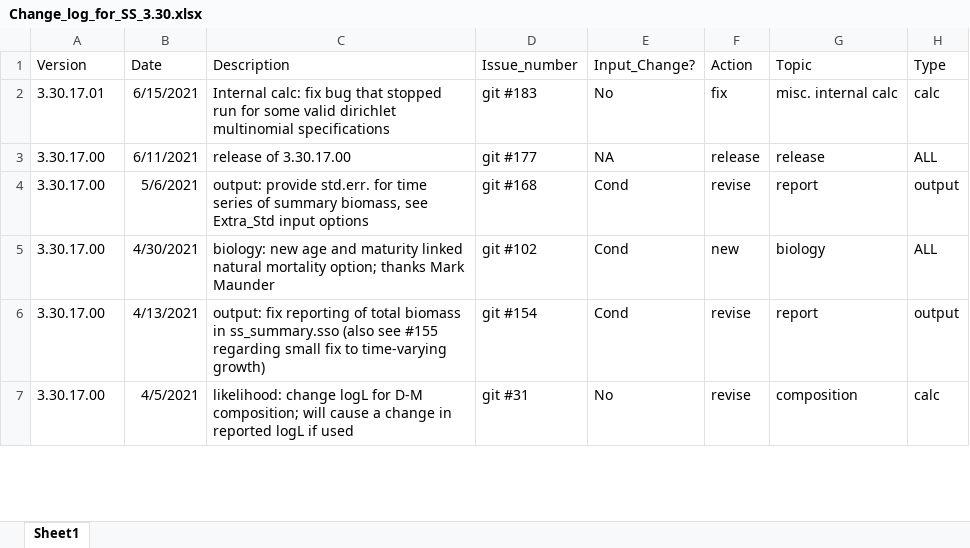
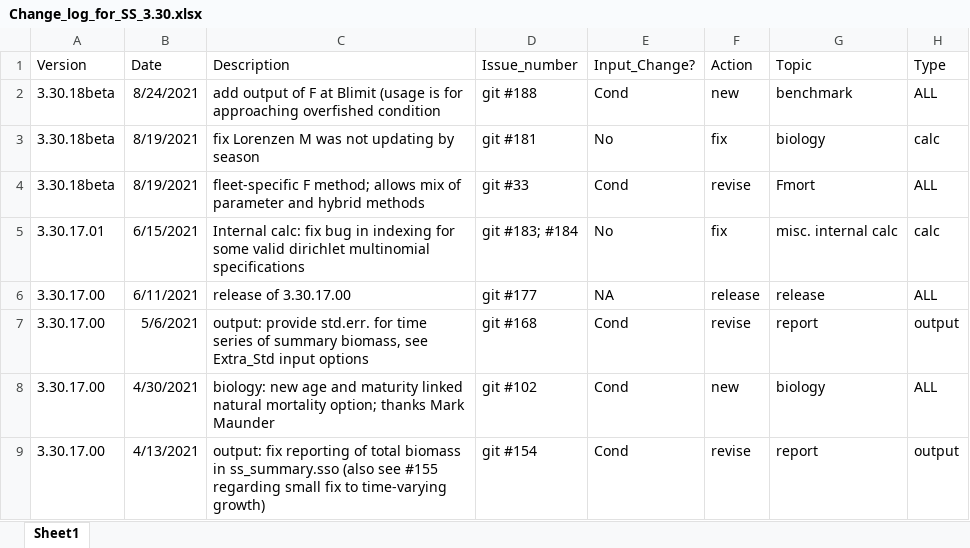
Before and after one commit to nmfs-ost/ss3-source-code, an Excel workbook: Change_log_for_SS_3.30.xlsx, sheet Sheet1, drawn as a sheet; only a part is shown; the shorter side is filled out with more unchanged rows; values as stored, in another font and other column widths than the file's, no borders; addresses are those after the commit; the diff names each change by its address in the sheet, - before the commit and + after, or states it on an @@ line.

```diff
--- a/Change_log_for_SS_3.30.xlsx (sheet Sheet1)
+++ b/Change_log_for_SS_3.30.xlsx (sheet Sheet1)
+row 2: 3.30.18beta | 8/24/2021 | add output of F at Blimit (usage is for approaching overfished condition | git #188 | Cond | new | benchmark | ALL
+row 3: 3.30.18beta | 8/19/2021 | fix Lorenzen M was not updating by season | git #181 | No | fix | biology | calc
+row 4: 3.30.18beta | 8/19/2021 | fleet-specific F method; allows mix of parameter and hybrid methods | git #33 | Cond | revise | Fmort | ALL
-C5 (Description): …fix bug that stopped run for some…
+C5 (Description): …fix bug in indexing for some…
-D5 (Issue_number): git #183
+D5 (Issue_number): git #183; #184
```
Also changed, not shown: 8 other files.
